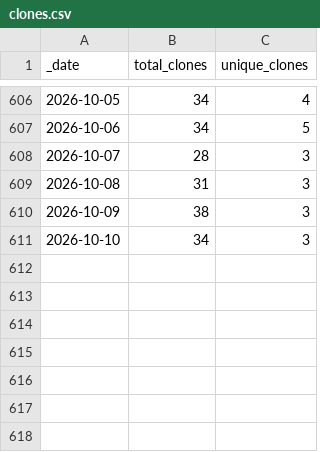
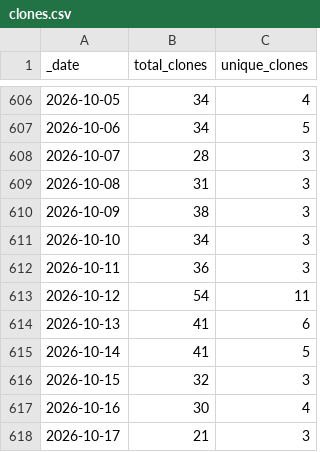
Before and after one commit to ansible-middleware/jws, a CSV file: traffic/clones.csv, drawn as a sheet; only a part is shown, gaps mark what is left out; the diff names each change by its address in the sheet, - before the commit and + after, or states it on an @@ line.

Commit message:
GitHub traffic

```diff
--- a/traffic/clones.csv
+++ b/traffic/clones.csv
+row 612: 2026-10-11 | 36 | 3
+row 613: 2026-10-12 | 54 | 11
+row 614: 2026-10-13 | 41 | 6
+row 615: 2026-10-14 | 41 | 5
+row 616: 2026-10-15 | 32 | 3
+row 617: 2026-10-16 | 30 | 4
+row 618: 2026-10-17 | 21 | 3
```
Also changed, not shown: traffic/views.csv, 1 other file.
